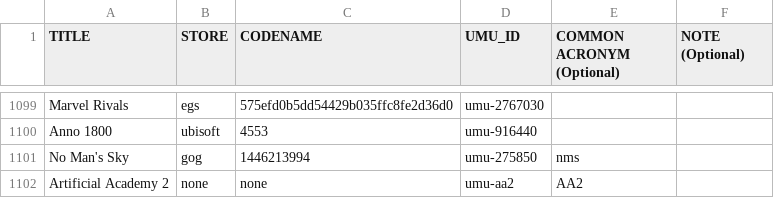
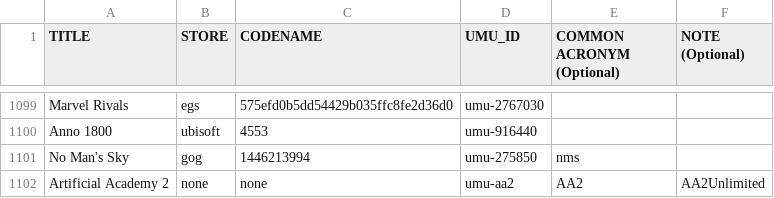
Before and after one commit to Open-Wine-Components/umu-database, a CSV file: umu-database.csv, drawn as a sheet; only a part is shown, gaps mark what is left out.

Commit message:
Added note about tested version for AA2

```diff
--- a/umu-database.csv
+++ b/umu-database.csv
@@ -1101,2 +1101,2 @@ Anno 1800,ubisoft,4553,umu-916440,,
 No Man's Sky,gog,1446213994,umu-275850,nms,
-Artificial Academy 2,none,none,umu-aa2,AA2,
+Artificial Academy 2,none,none,umu-aa2,AA2,AA2Unlimited
```
